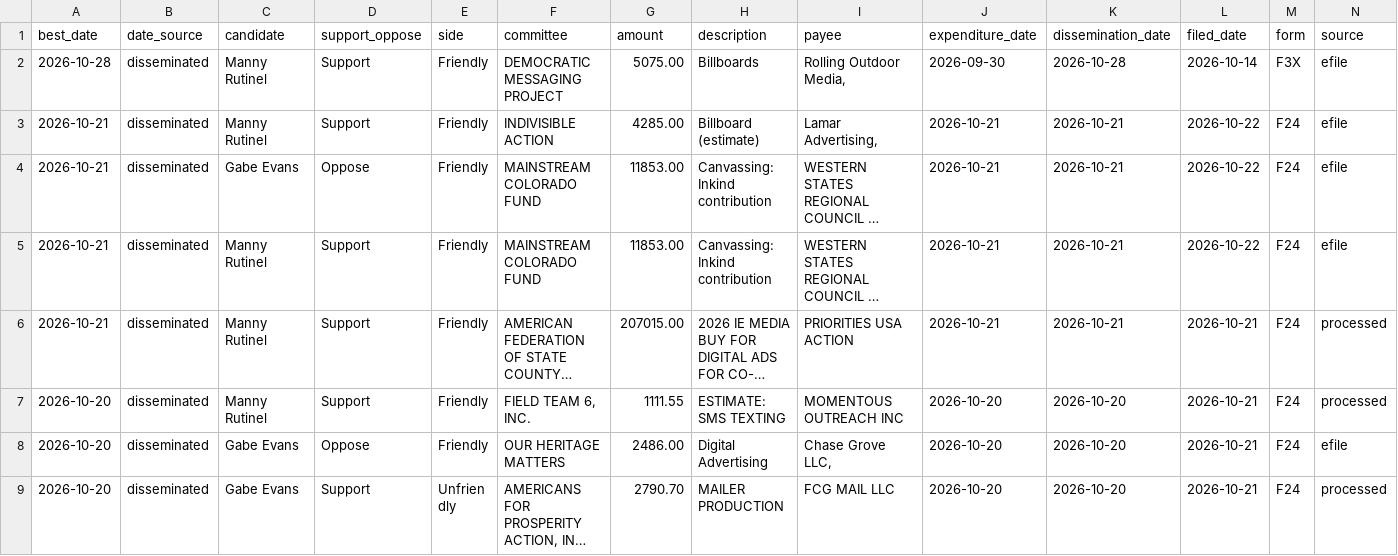
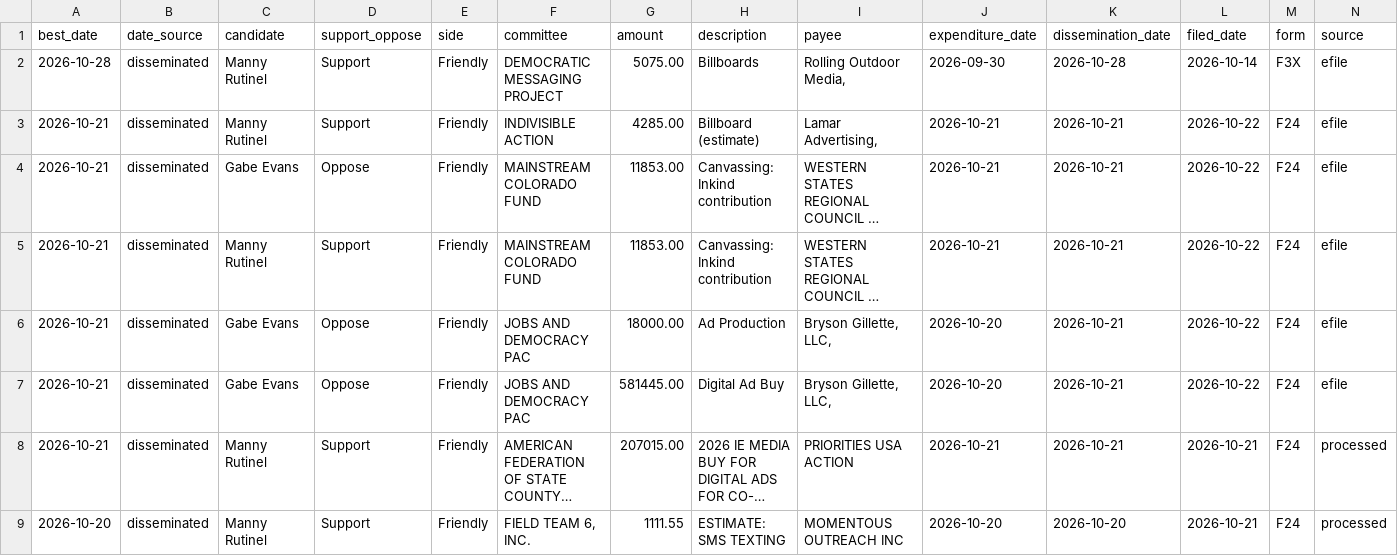
Before and after one commit to elliotgross-aidems/co8-ie-tracker, a CSV file: data/ie_spending.csv, drawn as a sheet; only a part is shown; the shorter side is filled out with more unchanged rows; long unchanged cells end in …; rows hold the shown columns only; the diff names each change by its address in the sheet, - before the commit and + after, or states it on an @@ line.

```diff
--- a/data/ie_spending.csv
+++ b/data/ie_spending.csv
+row 6: 2026-10-21 | disseminated | Gabe Evans | Oppose | Friendly | JOBS AND DEMOCRACY PAC | 18000.00 | Ad Production | Bryson Gillette, LLC, | 2026-10-20 | 2026-10-21 | 2026-10-22 | F24 | efile
+row 7: 2026-10-21 | disseminated | Gabe Evans | Oppose | Friendly | JOBS AND DEMOCRACY PAC | 581445.00 | Digital Ad Buy | Bryson Gillette, LLC, | 2026-10-20 | 2026-10-21 | 2026-10-22 | F24 | efile
```
Also changed, not shown: 2 other files.
